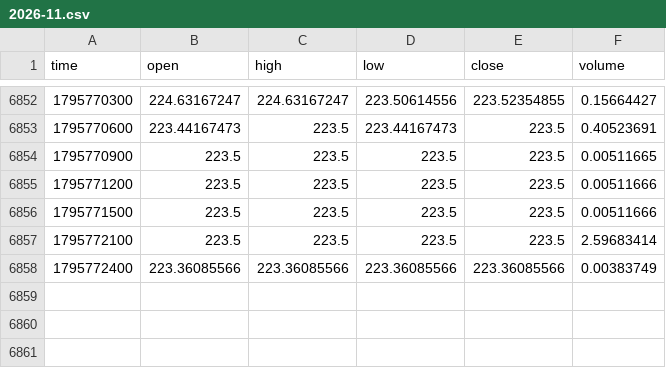
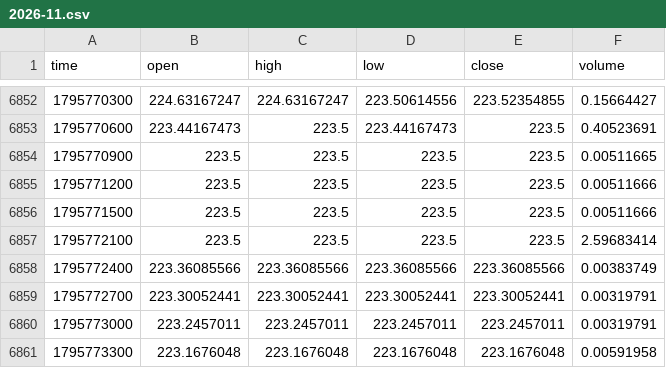
Before and after one commit to MarcanoFilms/xbt-market-data, a CSV file: data/neoxa/BTCB2_USDC/5m/2026-11.csv, drawn as a sheet; only a part is shown, gaps mark what is left out; the diff names each change by its address in the sheet, - before the commit and + after, or states it on an @@ line.

```diff
--- a/data/neoxa/BTCB2_USDC/5m/2026-11.csv
+++ b/data/neoxa/BTCB2_USDC/5m/2026-11.csv
+row 6859: 1795772700 | 223.30052441 | 223.30052441 | 223.30052441 | 223.30052441 | 0.00319791
+row 6860: 1795773000 | 223.2457011 | 223.2457011 | 223.2457011 | 223.2457011 | 0.00319791
+row 6861: 1795773300 | 223.1676048 | 223.1676048 | 223.1676048 | 223.1676048 | 0.00591958
```
Also changed, not shown: data/neoxa/BTCB2_BTC/5m/2026-11.csv, data/neoxa/BTCB2_USDC/15m/2026-11.csv, 7 other files.
